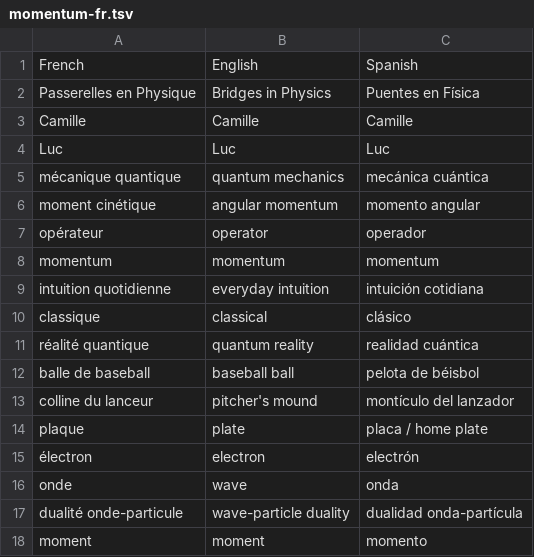
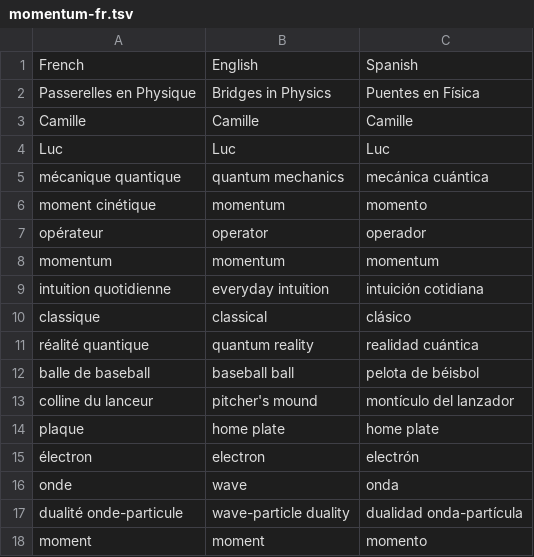
Before and after one commit to 7shi/multilingual-reader, a TSV file: examples/terms/momentum-fr.tsv, drawn as a sheet; only a part is shown.

Commit message:
examples/tr-fr: 翻訳・評価結果を追加、trtools batch サブコマンドを実装
- trtools batch: 翻訳→評価→集約の一括実行コマンドを追加
- examples/tr-fr/: FR→EN・FR→ES の翻訳・評価結果（tr/・evals/・SCORES.txt）
- examples/terms/: momentum-fr.tsv の moment cinétique 誤訳・plaque スラッシュ2択を修正、README.md を追加
- MEMO.md: tr-fr・tr-en のフローと trtools 統合完了を追記

```diff
--- a/examples/terms/momentum-fr.tsv
+++ b/examples/terms/momentum-fr.tsv
@@ -5,3 +5,3 @@ Luc	Luc	Luc
 mécanique quantique	quantum mechanics	mecánica cuántica
-moment cinétique	angular momentum	momento angular
+moment cinétique	momentum	momento
 opérateur	operator	operador
@@ -13,3 +13,3 @@ balle de baseball	baseball ball	pelota de béisbol
 colline du lanceur	pitcher's mound	montículo del lanzador
-plaque	plate	placa / home plate
+plaque	home plate	home plate
 électron	electron	electrón
```
Also changed, not shown: 39 other files.
